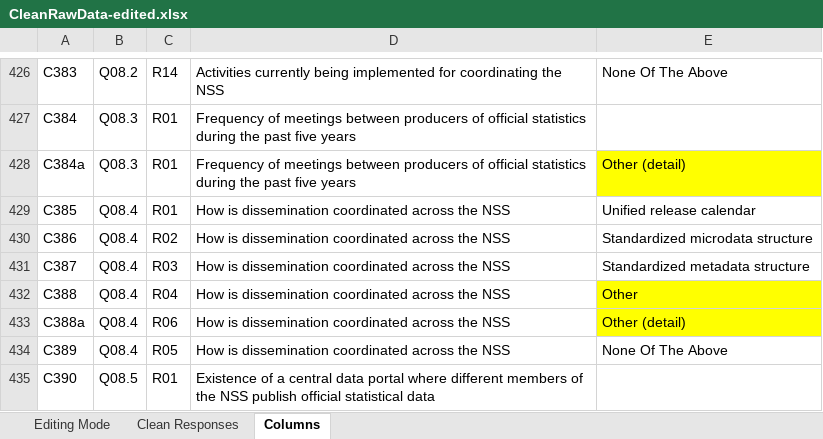
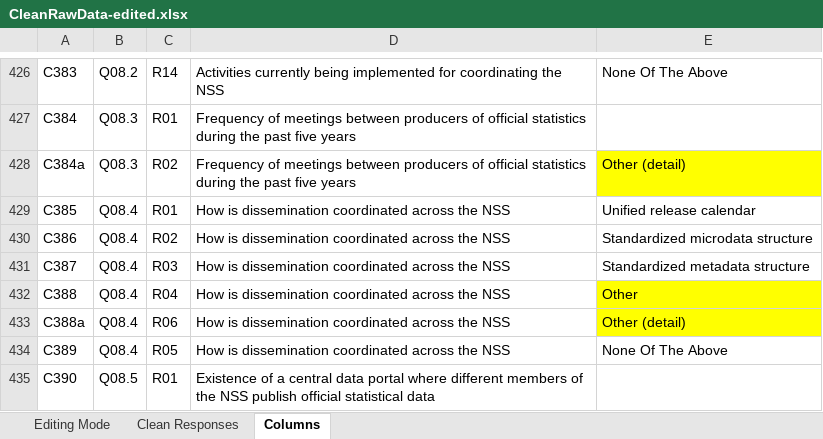
Before and after one commit to gonzalezmorales/un50sc-foc-fpos, an Excel workbook: Analysis/Data/CleanRawData-edited.xlsx, sheet Columns, drawn as a sheet; only a part is shown, gaps mark what is left out; values as stored, in another font and other column widths than the file's, no borders; 1 other sheet too large or unreadable and not compared; the diff names each change by its address in the sheet, - before the commit and + after, or states it on an @@ line.

Commit message:
fix problem with columns file

```diff
--- a/Analysis/Data/CleanRawData-edited.xlsx (sheet Columns)
+++ b/Analysis/Data/CleanRawData-edited.xlsx (sheet Columns)
-C428: R01
+C428: R02
```
Also changed, not shown: 59 other files.
